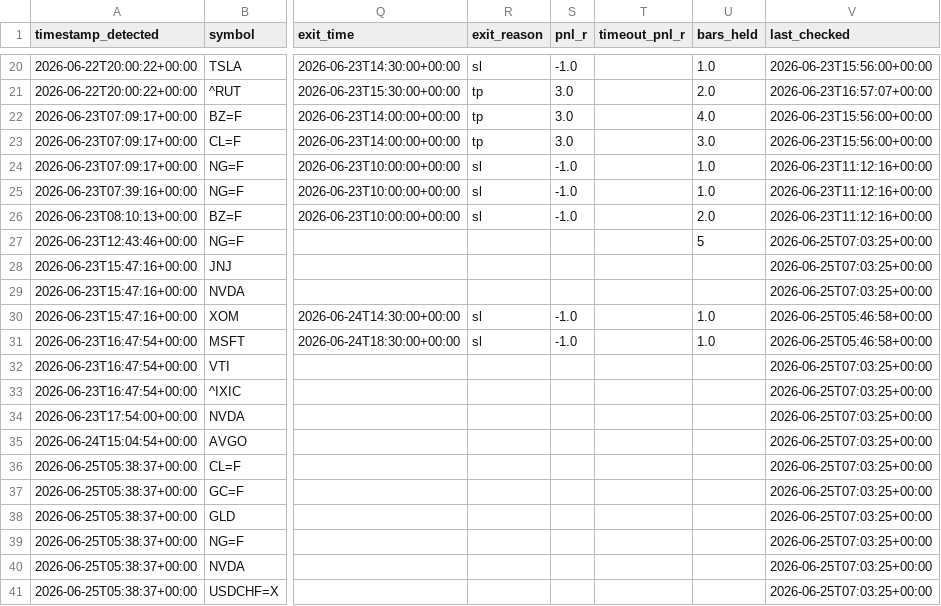
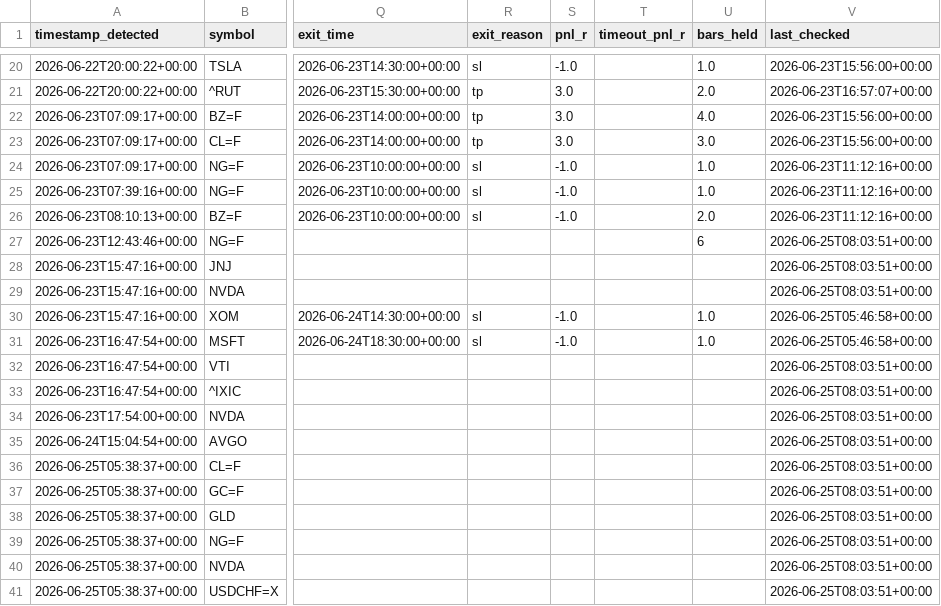
Before and after one commit to anabil-muthmercapital/S-D-learning, a CSV file: data/forward_signals.csv, drawn as a sheet; only a part is shown, gaps mark what is left out; the diff covers the shown part only; the diff names each change by its address in the sheet, - before the commit and + after, or states it on an @@ line.

```diff
--- a/data/forward_signals.csv
+++ b/data/forward_signals.csv
-U27 (bars_held): 5
+U27 (bars_held): 6
-V27:V29 (last_checked): 2026-06-25T07:03:25+00:00
+V27:V29 (last_checked): 2026-06-25T08:03:51+00:00
-V32:V41 (last_checked): 2026-06-25T07:03:25+00:00
+V32:V41 (last_checked): 2026-06-25T08:03:51+00:00
```
Also changed, not shown: 9 edited cells elsewhere in this file.
